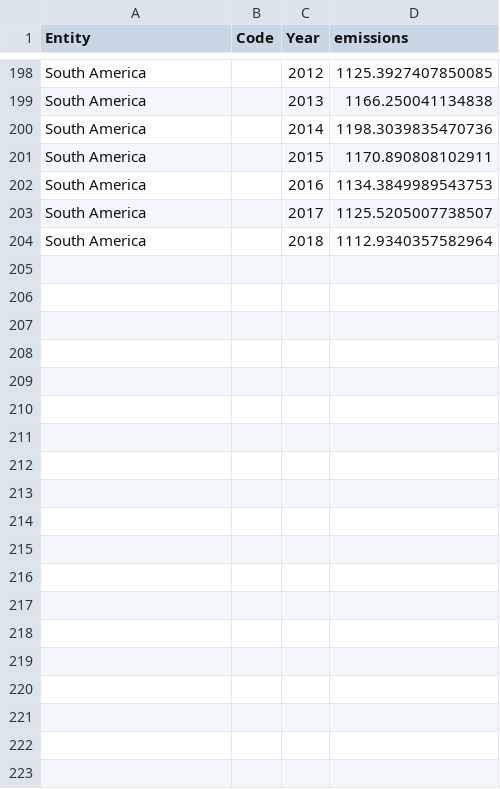
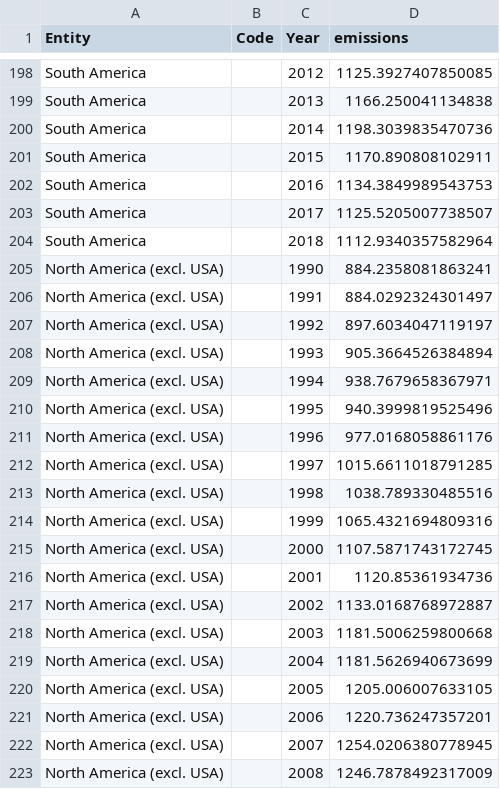
Before and after one commit to HamsalekhaP/GlobalWarmingVis, a CSV file: data/co-demo.csv, drawn as a sheet; only a part is shown, gaps mark what is left out; the diff covers the shown part only.

Commit message:
Update co-demo.csv

```diff
--- a/data/co-demo.csv
+++ b/data/co-demo.csv
@@ -204 +204,20 @@ South America,,2017,1125.5205007738507
 South America,,2018,1112.9340357582964
+North America (excl. USA),,1990,884.2358081863241
+North America (excl. USA),,1991,884.0292324301497
+North America (excl. USA),,1992,897.6034047119197
+North America (excl. USA),,1993,905.3664526384894
+North America (excl. USA),,1994,938.7679658367971
+North America (excl. USA),,1995,940.3999819525496
+North America (excl. USA),,1996,977.0168058861176
+North America (excl. USA),,1997,1015.6611018791285
+North America (excl. USA),,1998,1038.789330485516
+North America (excl. USA),,1999,1065.4321694809316
+North America (excl. USA),,2000,1107.5871743172745
+North America (excl. USA),,2001,1120.85361934736
+North America (excl. USA),,2002,1133.0168768972887
+North America (excl. USA),,2003,1181.5006259800668
+North America (excl. USA),,2004,1181.5626940673699
+North America (excl. USA),,2005,1205.006007633105
+North America (excl. USA),,2006,1220.736247357201
+North America (excl. USA),,2007,1254.0206380778945
+North America (excl. USA),,2008,1246.7878492317009
```
Also changed, not shown: 10 added rows elsewhere in this file.
